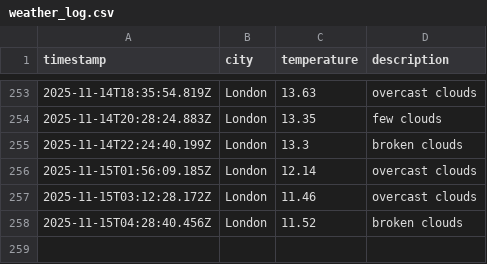
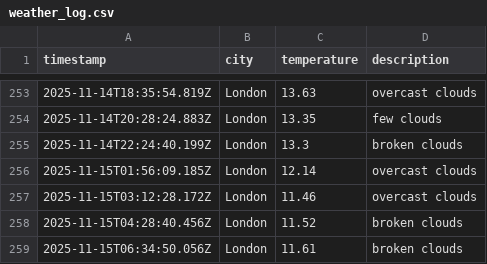
Before and after one commit to moniafavaro/dataops-javascript, a CSV file: data/weather_log.csv, drawn as a sheet; only a part is shown, gaps mark what is left out.

```diff
--- a/data/weather_log.csv
+++ b/data/weather_log.csv
@@ -258 +258,2 @@ timestamp,city,temperature,description
 2025-11-15T04:28:40.456Z,London,11.52,broken clouds
+2025-11-15T06:34:50.056Z,London,11.61,broken clouds
```
Also changed, not shown: 1 other file.
